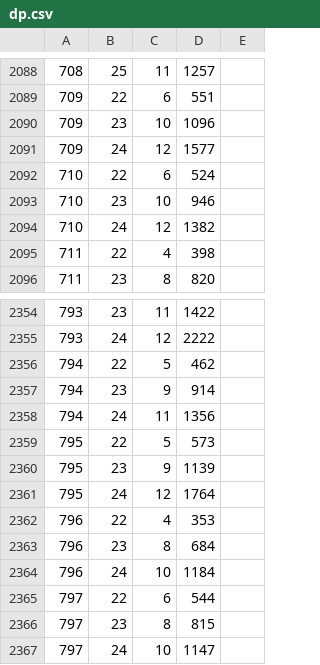
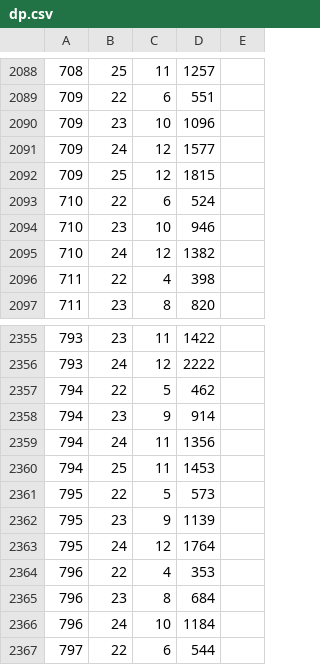
Before and after one commit to syota0304/IIDX_Viewer, a CSV file: 28/dp.csv, drawn as a sheet; only a part is shown, gaps mark what is left out; the shorter side is filled out with more unchanged rows; the diff names each change by its address in the sheet, - before the commit and + after, or states it on an @@ line.

```diff
--- a/28/dp.csv
+++ b/28/dp.csv
+row 2092: 709 | 25 | 12 | 1815
+row 2360: 794 | 25 | 11 | 1453
```
Also changed, not shown: 28/sp.csv, 1 other file.
